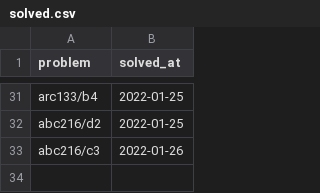
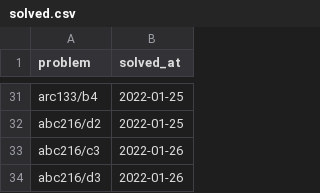
Before and after one commit to YadaYuki/atcoder-, a CSV file: csv/solved.csv, drawn as a sheet; only a part is shown, gaps mark what is left out; the diff names each change by its address in the sheet, - before the commit and + after, or states it on an @@ line.

Commit message:
Solved  abc216 d3

```diff
--- a/csv/solved.csv
+++ b/csv/solved.csv
+row 34: abc216/d3 | 2022-01-26
```
Also changed, not shown: 1 other file.
